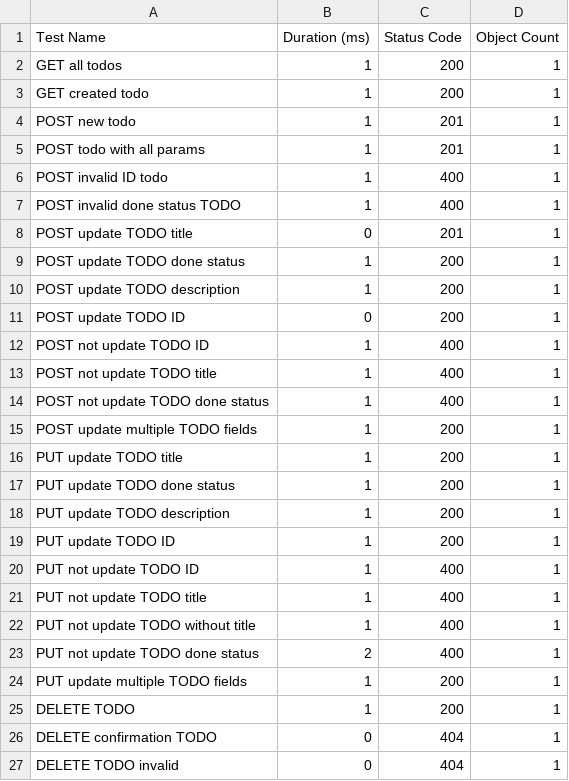
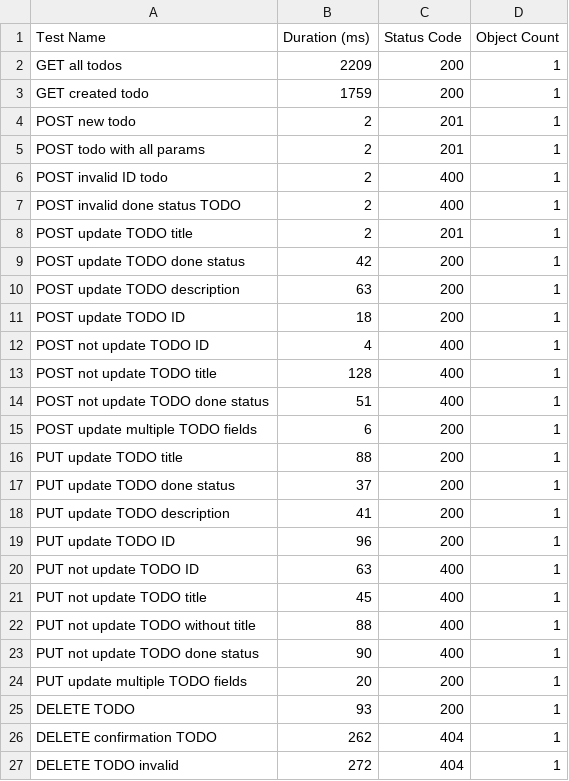
Before and after one commit to Alexcattani11/429ProjectGroup11, a CSV file: performance_results_todos.test.csv, drawn as a sheet.

Commit message:
performance test for Todos and Projects

```diff
--- a/performance_results_todos.test.csv
+++ b/performance_results_todos.test.csv
@@ -1,27 +1,27 @@
 Test Name,Duration (ms),Status Code,Object Count
-GET all todos,1,200,1
-GET created todo,1,200,1
-POST new todo,1,201,1
-POST todo with all params,1,201,1
-POST invalid ID todo,1,400,1
-POST invalid done status TODO,1,400,1
-POST update TODO title,0,201,1
-POST update TODO done status,1,200,1
-POST update TODO description,1,200,1
-POST update TODO ID,0,200,1
-POST not update TODO ID,1,400,1
-POST not update TODO title,1,400,1
-POST not update TODO done status,1,400,1
-POST update multiple TODO fields,1,200,1
-PUT update TODO title,1,200,1
-PUT update TODO done status,1,200,1
-PUT update TODO description,1,200,1
-PUT update TODO ID,1,200,1
-PUT not update TODO ID,1,400,1
-PUT not update TODO title,1,400,1
-PUT not update TODO without title,1,400,1
-PUT not update TODO done status,2,400,1
-PUT update multiple TODO fields,1,200,1
-DELETE TODO,1,200,1
-DELETE confirmation TODO,0,404,1
-DELETE TODO invalid,0,404,1
+GET all todos,2209,200,1
+GET created todo,1759,200,1
+POST new todo,2,201,1
+POST todo with all params,2,201,1
+POST invalid ID todo,2,400,1
+POST invalid done status TODO,2,400,1
+POST update TODO title,2,201,1
+POST update TODO done status,42,200,1
+POST update TODO description,63,200,1
+POST update TODO ID,18,200,1
+POST not update TODO ID,4,400,1
+POST not update TODO title,128,400,1
+POST not update TODO done status,51,400,1
+POST update multiple TODO fields,6,200,1
+PUT update TODO title,88,200,1
+PUT update TODO done status,37,200,1
+PUT update TODO description,41,200,1
+PUT update TODO ID,96,200,1
+PUT not update TODO ID,63,400,1
+PUT not update TODO title,45,400,1
+PUT not update TODO without title,88,400,1
+PUT not update TODO done status,90,400,1
+PUT update multiple TODO fields,20,200,1
+DELETE TODO,93,200,1
+DELETE confirmation TODO,262,404,1
+DELETE TODO invalid,272,404,1
```
Also changed, not shown: performance_results_project.test.csv, performance_results_projectsid.test.csv, 8 other files.
